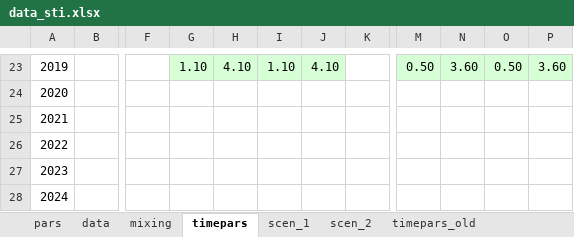
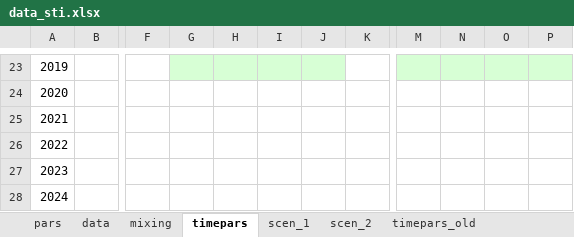
Before and after one commit to nickidge/STI-HIV-coinfection, an Excel workbook: data_sti.xlsx, sheet timepars, drawn as a sheet; only a part is shown, gaps mark what is left out; values as stored, in another font and other column widths than the file's, no borders; the diff covers the shown part only; the diff names each change by its address in the sheet, - before the commit and + after, or states it on an @@ line.

Commit message:
Updated data and scenarios

```diff
--- a/data_sti.xlsx (sheet timepars)
+++ b/data_sti.xlsx (sheet timepars)
-G23: 1.10
+G23: (empty)
-H23: 4.10
+H23: (empty)
-I23: 1.10
+I23: (empty)
-J23: 4.10
+J23: (empty)
-M23: 0.50
+M23: (empty)
-N23: 3.60
+N23: (empty)
-O23: 0.50
+O23: (empty)
-P23: 3.60
+P23: (empty)
```
Also changed, not shown: 56 edited cells and cell formats elsewhere in this sheet, sheet scen_2, 2 other files.
